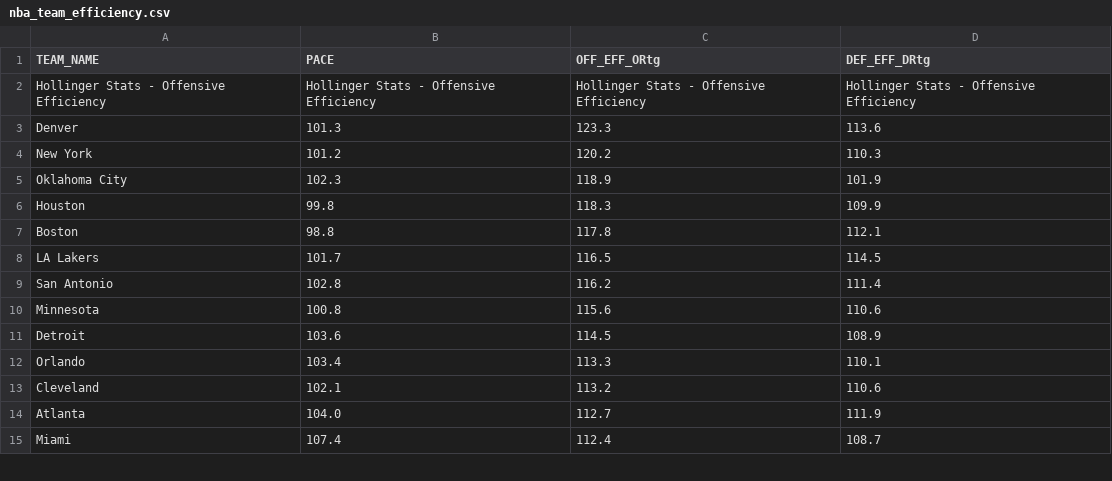
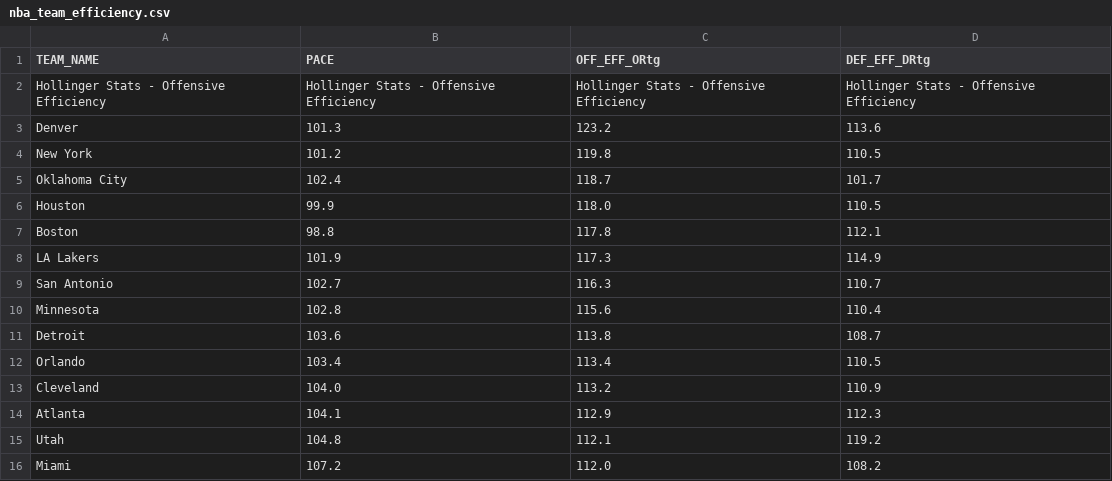
Before and after one commit to Daniel-CM327/NBA-Team-Efficiency, a CSV file: nba_team_efficiency.csv, drawn as a sheet; only a part is shown; the diff covers the shown part only.

```diff
--- a/nba_team_efficiency.csv
+++ b/nba_team_efficiency.csv
@@ -2,14 +2,15 @@ TEAM_NAME,PACE,OFF_EFF_ORtg,DEF_EFF_DRtg
 Hollinger Stats - Offensive Efficiency,Hollinger Stats - Offensive Efficiency,Hollinger Stats - Offensive Efficiency,Hollinger Stats - Offensive Efficiency
-Denver,101.3,123.3,113.6
-New York,101.2,120.2,110.3
-Oklahoma City,102.3,118.9,101.9
-Houston,99.8,118.3,109.9
+Denver,101.3,123.2,113.6
+New York,101.2,119.8,110.5
+Oklahoma City,102.4,118.7,101.7
+Houston,99.9,118.0,110.5
 Boston,98.8,117.8,112.1
-LA Lakers,101.7,116.5,114.5
-San Antonio,102.8,116.2,111.4
-Minnesota,100.8,115.6,110.6
-Detroit,103.6,114.5,108.9
-Orlando,103.4,113.3,110.1
-Cleveland,102.1,113.2,110.6
-Atlanta,104.0,112.7,111.9
-Miami,107.4,112.4,108.7
+LA Lakers,101.9,117.3,114.9
+San Antonio,102.7,116.3,110.7
+Minnesota,102.8,115.6,110.4
+Detroit,103.6,113.8,108.7
+Orlando,103.4,113.4,110.5
+Cleveland,104.0,113.2,110.9
+Atlanta,104.1,112.9,112.3
+Utah,104.8,112.1,119.2
+Miami,107.2,112.0,108.2
```
Also changed, not shown: 3 added rows, 4 removed rows and 28 edited cells elsewhere in this file.
